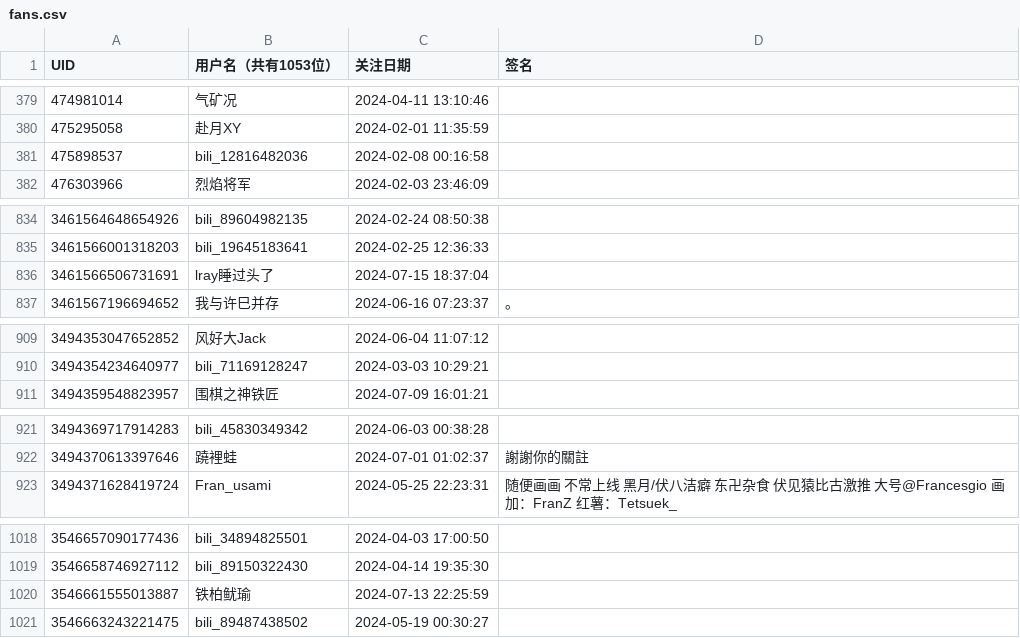
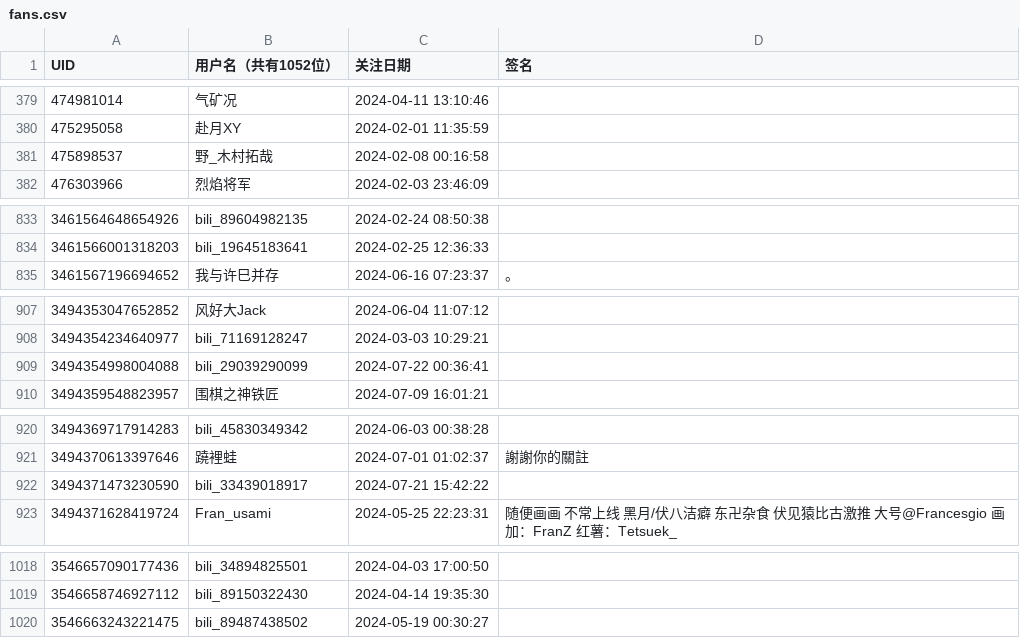
Before and after one commit to RiverChu0/bili_fans, a CSV file: fans.csv, drawn as a sheet; only a part is shown, gaps mark what is left out; the diff covers the shown part only.

```diff
--- a/fans.csv
+++ b/fans.csv
@@ -1 +1 @@
-UID,用户名（共有1053位）,关注日期,签名
+UID,用户名（共有1052位）,关注日期,签名
@@ -380,3 +380,3 @@ UID,用户名（共有1053位）,关注日期,签名
 475295058,赴月XY,2024-02-01 11:35:59,
-475898537,bili_12816482036,2024-02-08 00:16:58,
+475898537,野_木村拓哉,2024-02-08 00:16:58,
 476303966,烈焰将军,2024-02-03 23:46:09,
@@ -835,3 +834,2 @@ UID,用户名（共有1053位）,关注日期,签名
 3461566001318203,bili_19645183641,2024-02-25 12:36:33,
-3461566506731691,lray睡过头了,2024-07-15 18:37:04,
 3461567196694652,我与许巳并存,2024-06-16 07:23:37,。
@@ -910,2 +908,3 @@ UID,用户名（共有1053位）,关注日期,签名
 3494354234640977,bili_71169128247,2024-03-03 10:29:21,
+3494354998004088,bili_29039290099,2024-07-22 00:36:41,
 3494359548823957,围棋之神铁匠,2024-07-09 16:01:21,
@@ -922,2 +921,3 @@ UID,用户名（共有1053位）,关注日期,签名
 3494370613397646,蹺裡蛙,2024-07-01 01:02:37,謝謝你的關註
+3494371473230590,bili_33439018917,2024-07-21 15:42:22,
 3494371628419724,Fran_usami,2024-05-25 22:23:31,随便画画 不常上线 黑月/伏八洁癖 东卍杂食 伏见猿比古激推 大号@Francesgio 画加：FranZ 红薯：Tetsuek_
@@ -1019,3 +1019,2 @@ UID,用户名（共有1053位）,关注日期,签名
 3546658746927112,bili_89150322430,2024-04-14 19:35:30,
-3546661555013887,铁柏鱿瑜,2024-07-13 22:25:59,
 3546663243221475,bili_89487438502,2024-05-19 00:30:27,
```
Also changed, not shown: 2 added rows, 3 removed rows and 2 edited cells elsewhere in this file.
